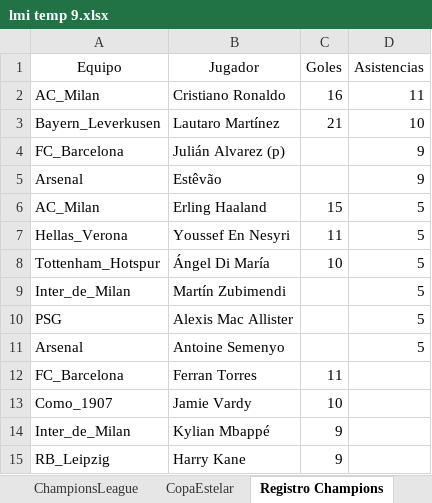
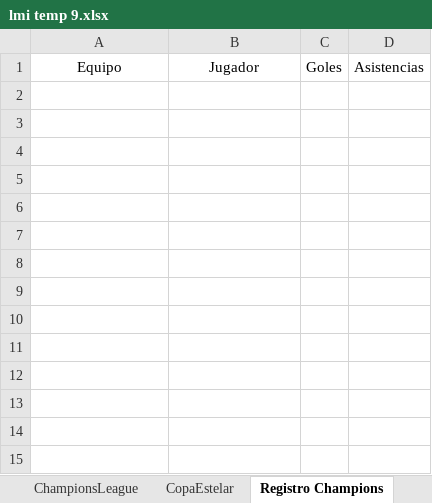
Before and after one commit to DekaosSv/LMI---Plataforma, an Excel workbook: lmi temp 9.xlsx, sheet Registro Champions, drawn as a sheet; values as stored, in another font and other column widths than the file's, no borders; the diff names each change by its address in the sheet, - before the commit and + after, or states it on an @@ line.

```diff
--- a/lmi temp 9.xlsx (sheet Registro Champions)
+++ b/lmi temp 9.xlsx (sheet Registro Champions)
-row 2: AC_Milan | Cristiano Ronaldo | 16 | 11
-row 3: Bayern_Leverkusen | Lautaro Martínez | 21 | 10
-row 4: FC_Barcelona | Julián Alvarez (p) |  | 9
-row 5: Arsenal | Estêvão |  | 9
-row 6: AC_Milan | Erling Haaland | 15 | 5
-row 7: Hellas_Verona | Youssef En Nesyri | 11 | 5
-row 8: Tottenham_Hotspur | Ángel Di María | 10 | 5
-row 9: Inter_de_Milan | Martín Zubimendi |  | 5
-row 10: PSG | Alexis Mac Allister |  | 5
-row 11: Arsenal | Antoine Semenyo |  | 5
-row 12: FC_Barcelona | Ferran Torres | 11
-row 13: Como_1907 | Jamie Vardy | 10
-row 14: Inter_de_Milan | Kylian Mbappé | 9
-row 15: RB_Leipzig | Harry Kane | 9
```
Also changed, not shown: sheet Registro Liga, sheet RegistroEstelar, sheet BD, 1 other file.
